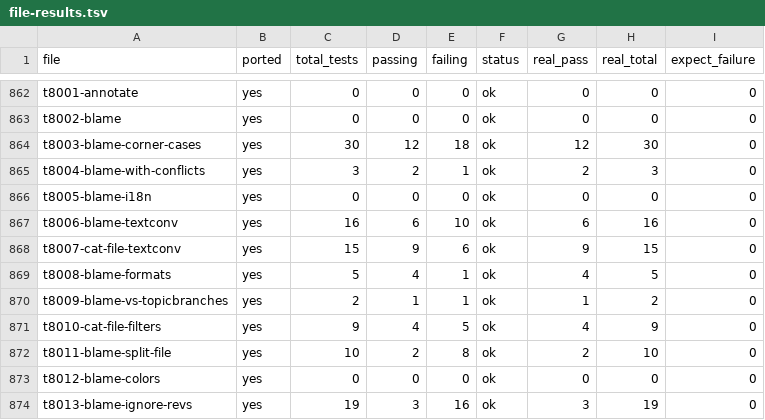
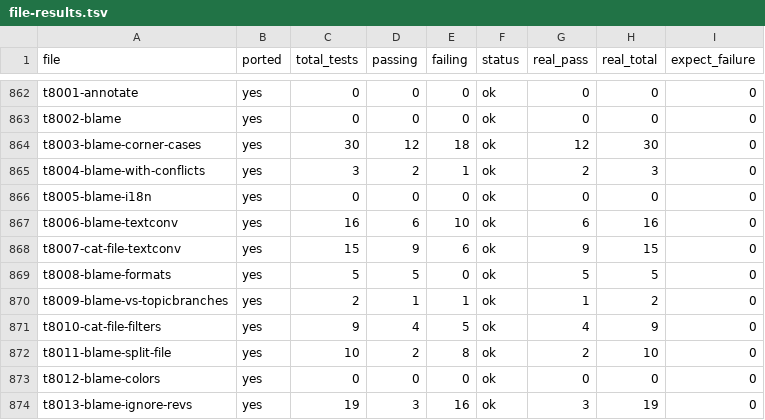
Before and after one commit to schacon/grit, a TSV file: data/file-results.tsv, drawn as a sheet; only a part is shown, gaps mark what is left out.

```diff
--- a/data/file-results.tsv
+++ b/data/file-results.tsv
@@ -868,3 +868,3 @@ t8006-blame-textconv	yes	16	6	10	ok	6	16	0
 t8007-cat-file-textconv	yes	15	9	6	ok	9	15	0
-t8008-blame-formats	yes	5	4	1	ok	4	5	0
+t8008-blame-formats	yes	5	5	0	ok	5	5	0
 t8009-blame-vs-topicbranches	yes	2	1	1	ok	1	2	0
```
Also changed, not shown: 2 other files.
